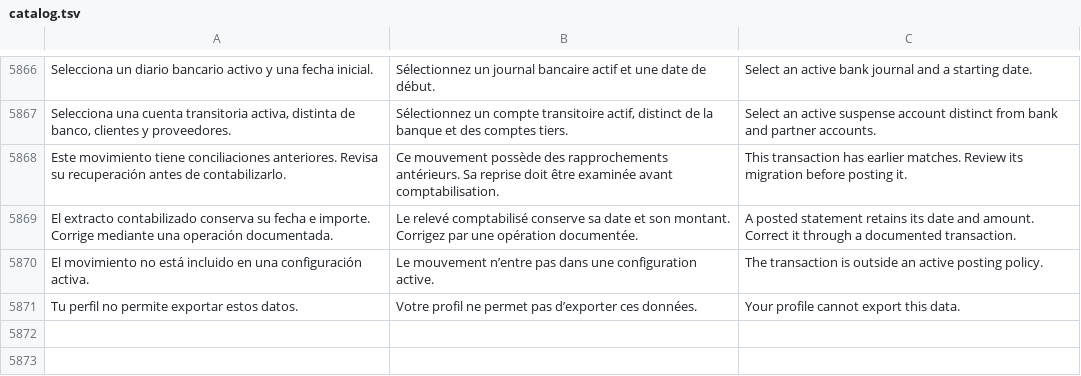
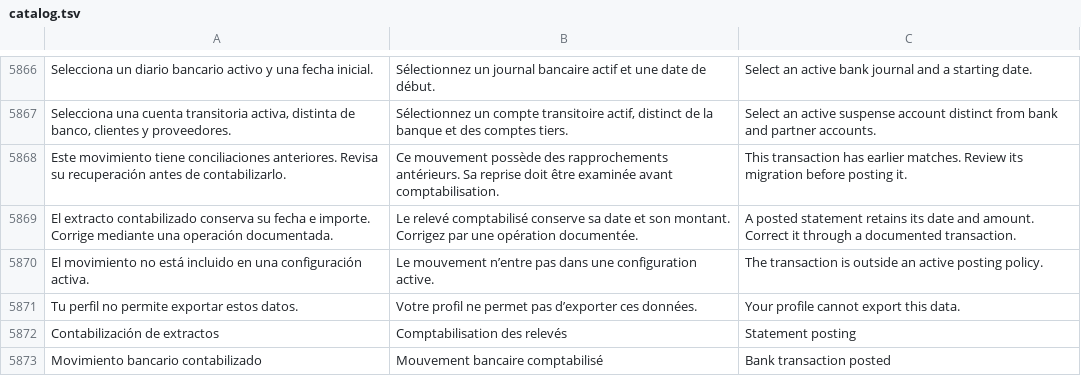
Before and after one commit to lisciandraj/Pro-manager-Gama, a TSV file: locales/catalog.tsv, drawn as a sheet; only a part is shown, gaps mark what is left out; the diff names each change by its address in the sheet, - before the commit and + after, or states it on an @@ line.

Commit message:
fix(accounting): preserve legacy bank deletes and identify posted statements

```diff
--- a/locales/catalog.tsv
+++ b/locales/catalog.tsv
+row 5872: Contabilización de extractos | Comptabilisation des relevés | Statement posting
+row 5873: Movimiento bancario contabilizado | Mouvement bancaire comptabilisé | Bank transaction posted
```
Also changed, not shown: 11 other files.
